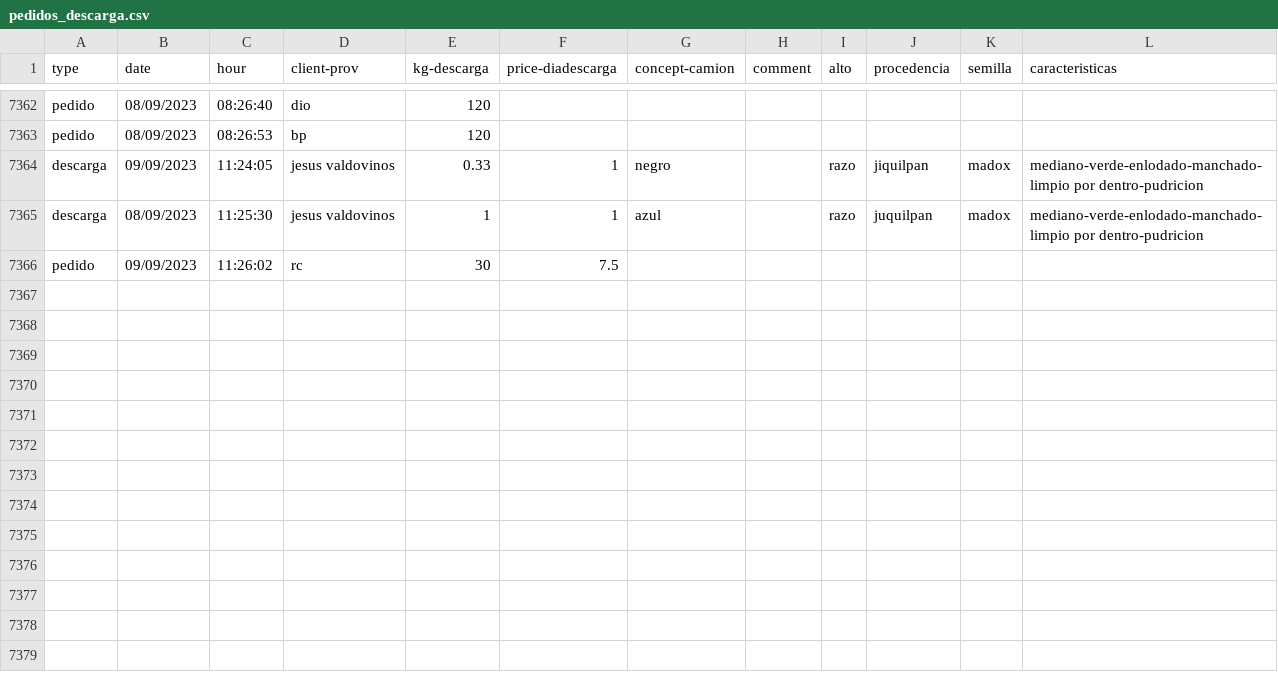
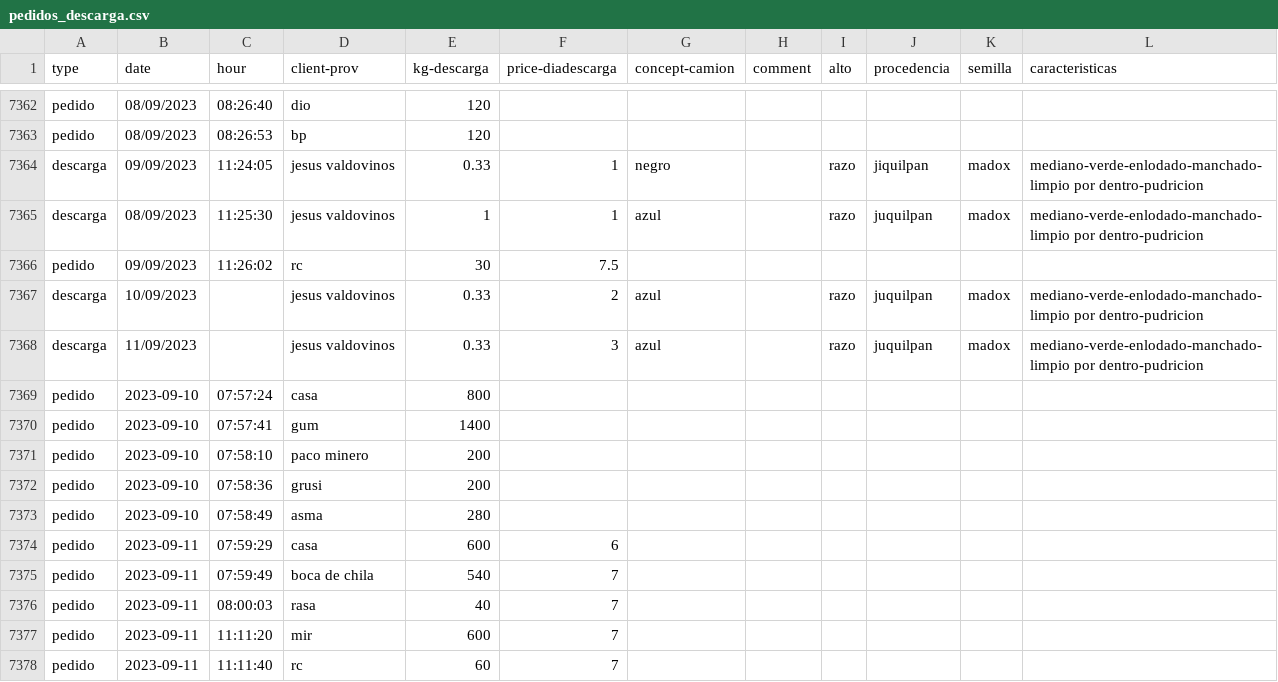
Before and after one commit to SEREMM/warehouse_data_logger, a CSV file: pedidos_descarga.csv, drawn as a sheet; only a part is shown, gaps mark what is left out.

```diff
--- a/pedidos_descarga.csv
+++ b/pedidos_descarga.csv
@@ -7366 +7366,13 @@ descarga,08/09/2023,11:25:30,jesus valdovinos,1,1,azul,,razo,juquilpan,madox,med
 pedido,09/09/2023,11:26:02,rc,30,7.5,,,,,,
+descarga,10/09/2023,,jesus valdovinos,0.33,2,azul,,razo,juquilpan,madox,mediano-verde-enlodado-manchado-limpio por dentro-pudricion
+descarga,11/09/2023,,jesus valdovinos,0.33,3,azul,,razo,juquilpan,madox,mediano-verde-enlodado-manchado-limpio por dentro-pudricion
+pedido,2023-09-10,07:57:24,casa,800,,
+pedido,2023-09-10,07:57:41,gum,1400,,
+pedido,2023-09-10,07:58:10,paco minero,200,,
+pedido,2023-09-10,07:58:36,grusi,200,,
+pedido,2023-09-10,07:58:49,asma,280,,
+pedido,2023-09-11,07:59:29,casa,600,6,
+pedido,2023-09-11,07:59:49,boca de chila,540,7,
+pedido,2023-09-11,08:00:03,rasa,40,7,
+pedido,2023-09-11,11:11:20,mir,600,7,
+pedido,2023-09-11,11:11:40,rc,60,7,
```
Also changed, not shown: movimientos_bod.csv.
